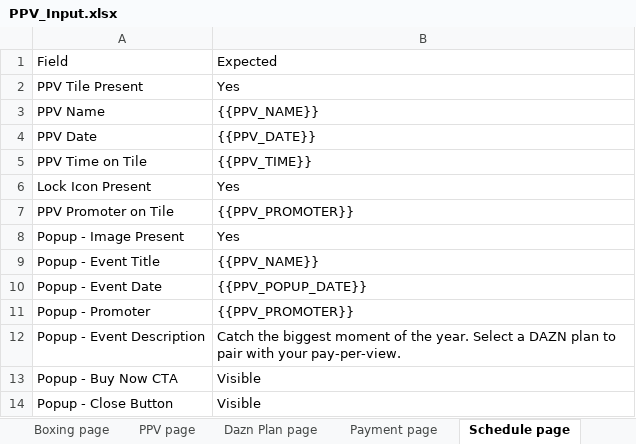
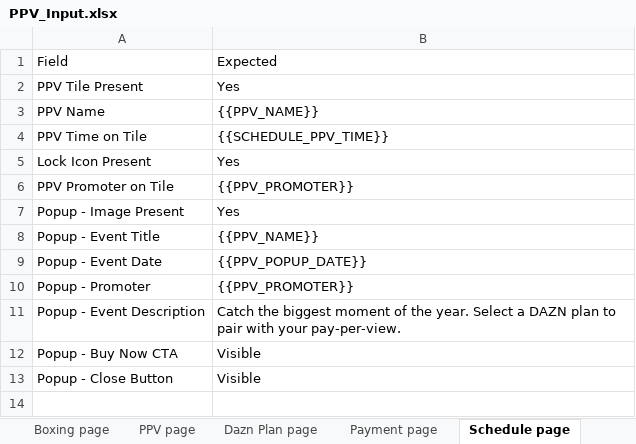
Before and after one commit to gopi-sanagapalli/PPV-End-to-End-Automation, an Excel workbook: data/PPV_Input.xlsx, sheet Schedule page, drawn as a sheet; values as stored, in another font and other column widths than the file's, no borders; removed rows and columns are numbered as before the commit, all else as after; the diff names each change by its address in the sheet, - before the commit and + after, or states it on an @@ line.

Commit message:
fix: schedule tile time validation — scope to PPV tile, remove PPV Date, add SCHEDULE_PPV_TIME
Issues fixed:
1. PPV Time on Tile showed wrong time ('1:30AM' from adjacent Rolly vs. Teofimo
   tile) instead of the AJ tile's '9:30PM'. Root cause: snapFind scanned
   the full DOM snapshot and returned the first HH:MM match.
   Fix: on schedule URLs, scope the article search to the article whose
   innerText contains the PPV_NAME first word, then read its time badge.

2. PPV Date field removed from Schedule page sheet — date is captured
   via the popup modal, keeping it on the tile caused format mismatch
   and redundancy.

3. New field SCHEDULE_PPV_TIME added to config per region (GB='9:30PM').
   generateExcel now uses {{SCHEDULE_PPV_TIME}} for 'PPV Time on Tile'
   expected value in the Schedule sheet, separating the display time
   (shown on schedule tile badge) from PPV_TIME (used on other pages).

```diff
--- a/data/PPV_Input.xlsx (sheet Schedule page)
+++ b/data/PPV_Input.xlsx (sheet Schedule page)
-row 4: PPV Date | {{PPV_DATE}}
-B4: {{PPV_TIME}}
+B4: {{SCHEDULE_PPV_TIME}}
```
Also changed, not shown: 3 other files.
